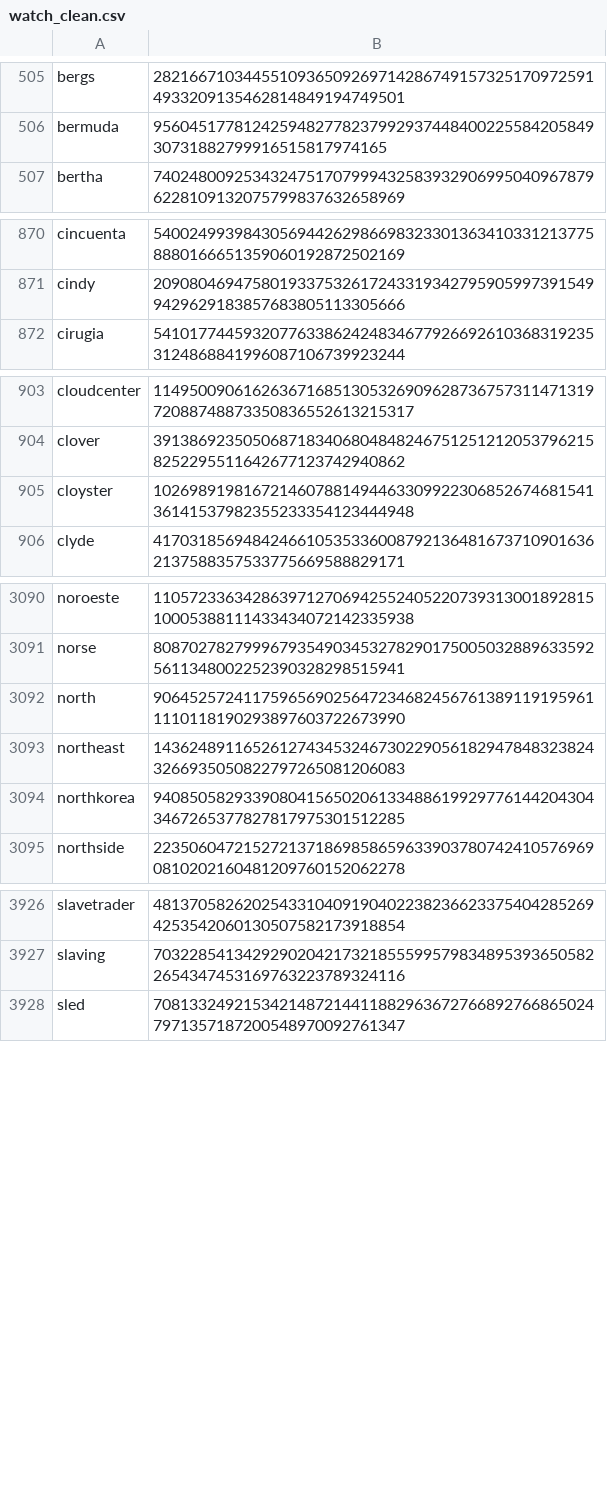
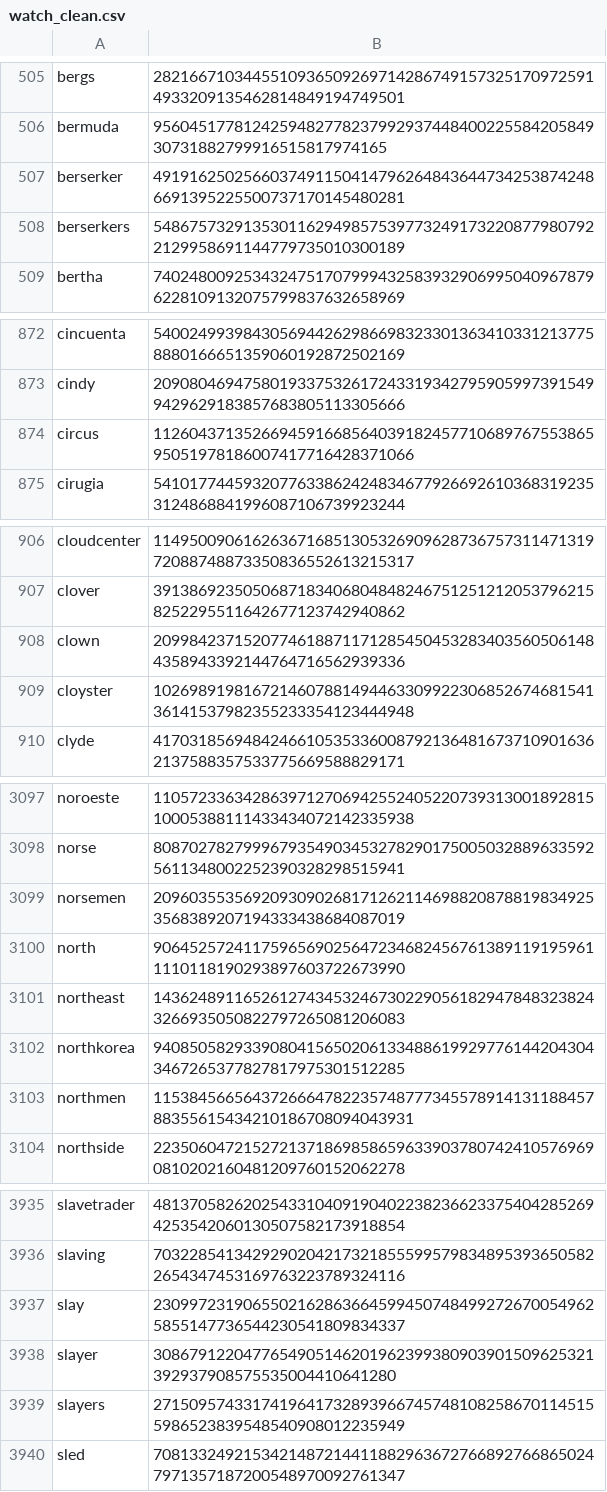
Before and after one commit to 0xlucyy/hawk, a CSV file: watchlists/watch_clean.csv, drawn as a sheet; only a part is shown, gaps mark what is left out; the diff covers the shown part only.

```diff
--- a/watchlists/watch_clean.csv
+++ b/watchlists/watch_clean.csv
@@ -506,2 +506,4 @@ bergs,28216671034455109365092697142867491573251709725914933209135462814849194749
 bermuda,956045177812425948277823799293744840022558420584930731882799916515817974165
+berserker,49191625025660374911504147962648436447342538742486691395225500737170145480281
+berserkers,54867573291353011629498575397732491732208779807922129958691144779735010300189
 bertha,74024800925343247517079994325839329069950409678796228109132075799837632658969
@@ -871,2 +873,3 @@ cincuenta,5400249939843056944262986698323301363410331213775888016665135906019287
 cindy,20908046947580193375326172433193427959059973915499429629183857683805113305666
+circus,112604371352669459166856403918245771068976755386595051978186007417716428371066
 cirugia,54101774459320776338624248346779266926103683192353124868841996087106739923244
@@ -904,2 +907,3 @@ cloudcenter,11495009061626367168513053269096287367573114713197208874887335083655
 clover,39138692350506871834068048482467512512120537962158252295511642677123742940862
+clown,20998423715207746188711712854504532834035605061484358943392144764716562939336
 cloyster,102698919816721460788149446330992230685267468154136141537982355233354123444948
@@ -3091,2 +3098,3 @@ noroeste,11057233634286397127069425524052207393130018928151000538811143343407214
 norse,80870278279996793549034532782901750050328896335925611348002252390328298515941
+norsemen,20960355356920930902681712621146988208788198349253568389207194333438684087019
 north,90645257241175965690256472346824567613891191959611110118190293897603722673990
@@ -3094,2 +3102,3 @@ northeast,1436248911652612743453246730229056182947848323824326693505082279726508
 northkorea,94085058293390804156502061334886199297761442043043467265377827817975301512285
+northmen,115384566564372666478223574877734557891413118845788355615434210186708094043931
 northside,22350604721527213718698586596339037807424105769690810202160481209760152062278
@@ -3927,2 +3936,5 @@ slavetrader,48137058262025433104091904022382366233754042852694253542060130507582
 slaving,70322854134292902042173218555995798348953936505822654347453169763223789324116
+slay,23099723190655021628636645994507484992726700549625855147736544230541809834337
+slayer,3086791220477654905146201962399380903901509625321392937908575535004410641280
+slayers,27150957433174196417328939667457481082586701145155986523839548540908012235949
 sled,70813324921534214872144118829636727668927668650247971357187200548970092761347
```
Also changed, not shown: 4 added rows elsewhere in this file, 5 other files.
